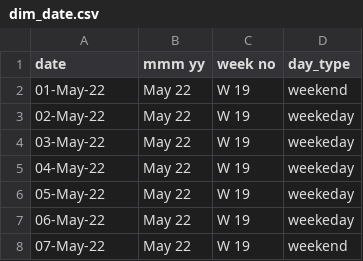
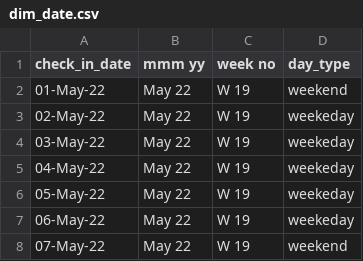
Before and after one commit to Shrihith-a/Hospitality_Dashboard, a CSV file: Dataset/dim_date.csv, drawn as a sheet; only a part is shown.

```diff
--- a/Dataset/dim_date.csv
+++ b/Dataset/dim_date.csv
@@ -1,2 +1,2 @@
-date,mmm yy,week no,day_type
+check_in_date,mmm yy,week no,day_type
 01-May-22,May 22,W 19,weekend
```
Also changed, not shown: 1 other file.
